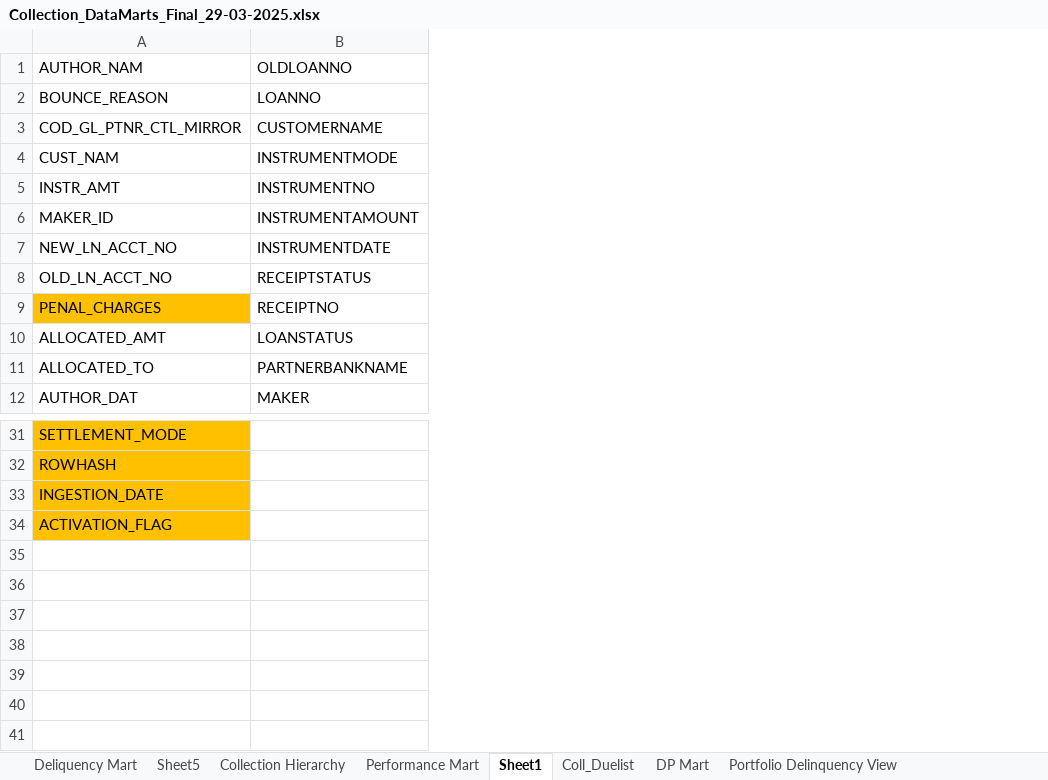
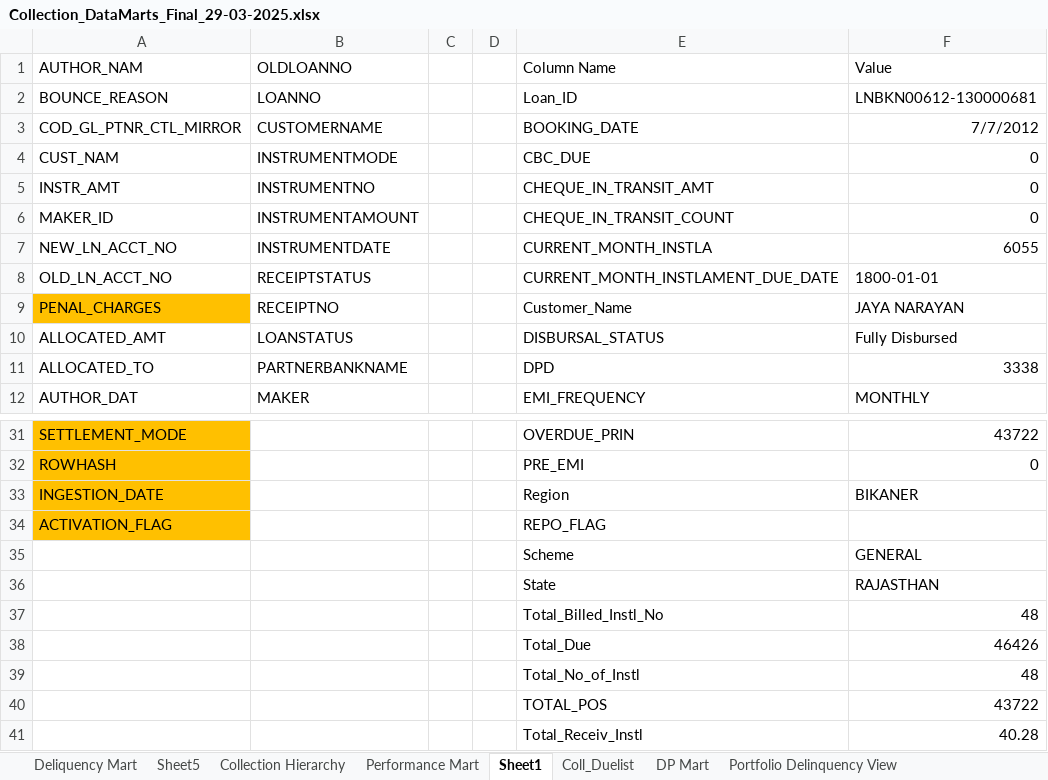
Before and after one commit to SVSantoshKumar/Delinquency-Mart-Code, an Excel workbook: Collection_DataMarts_Final_29-03-2025.xlsx, sheet Sheet1, drawn as a sheet; only a part is shown, gaps mark what is left out; values as stored, in another font and other column widths than the file's, no borders; the diff names each change by its address in the sheet, - before the commit and + after, or states it on an @@ line.

```diff
--- a/Collection_DataMarts_Final_29-03-2025.xlsx (sheet Sheet1)
+++ b/Collection_DataMarts_Final_29-03-2025.xlsx (sheet Sheet1)
+column C, empty
+column D, empty
+column E (Column Name), rows 2-12: Loan_ID | BOOKING_DATE | CBC_DUE | CHEQUE_IN_TRANSIT_AMT | CHEQUE_IN_TRANSIT_COUNT | CURRENT_MONTH_INSTLA | CURRENT_MONTH_INSTLAMENT_DUE_DATE | Customer_Name | DISBURSAL_STATUS | DPD | EMI_FREQUENCY; rows 31-34: OVERDUE_PRIN | PRE_EMI | Region | REPO_FLAG
+column F (Value), rows 2-12: LNBKN00612-130000681 | 7/7/2012 | 0 | 0 | 0 | 6055 | 1800-01-01 | JAYA NARAYAN | Fully Disbursed | 3338 | MONTHLY; rows 31-33: 43722 | 0 | BIKANER
+row 35:  |  |  |  | Scheme | GENERAL
+row 36:  |  |  |  | State | RAJASTHAN
+row 37:  |  |  |  | Total_Billed_Instl_No | 48
+row 38:  |  |  |  | Total_Due | 46426
+row 39:  |  |  |  | Total_No_of_Instl | 48
+row 40:  |  |  |  | TOTAL_POS | 43722
+row 41:  |  |  |  | Total_Receiv_Instl | 40.28
```
Also changed, not shown: sheet DP Mart, sheet Coll_Duelist, hidden cells.
